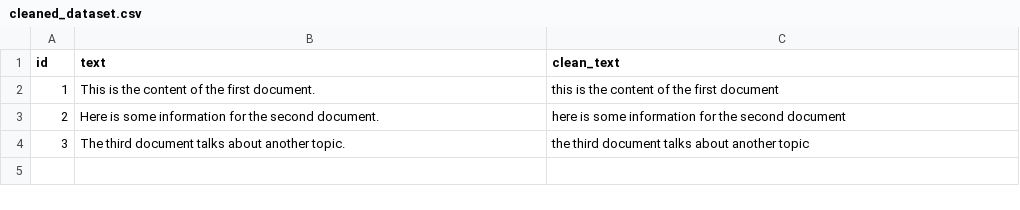
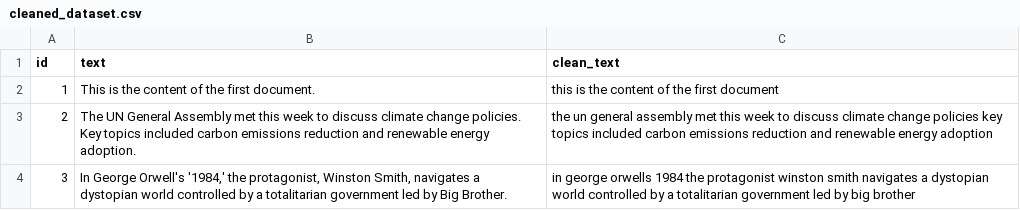
Before and after one commit to cyanicsky/Context-Aware-Retrieval, a CSV file: data/processed/cleaned_dataset.csv, drawn as a sheet.

```diff
--- a/data/processed/cleaned_dataset.csv
+++ b/data/processed/cleaned_dataset.csv
@@ -2,3 +2,3 @@ id,text,clean_text
 1,This is the content of the first document.,this is the content of the first document
-2,Here is some information for the second document.,here is some information for the second document
-3,The third document talks about another topic.,the third document talks about another topic
+2,The UN General Assembly met this week to discuss climate change policies. Key topics included carbon emissions reduction and renewable energy adoption.,the un general assembly met this week to discuss climate change policies key topics included carbon emissions reduction and renewable energy adoption
+3,"In George Orwell's '1984,' the protagonist, Winston Smith, navigates a dystopian world controlled by a totalitarian government led by Big Brother.",in george orwells 1984 the protagonist winston smith navigates a dystopian world controlled by a totalitarian government led by big brother
```
Also changed, not shown: 4 other files.
